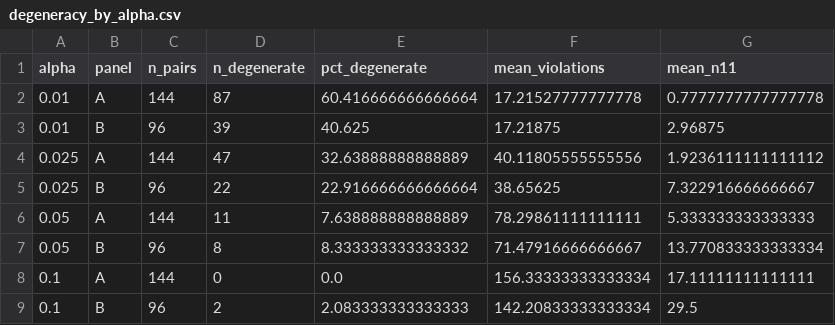
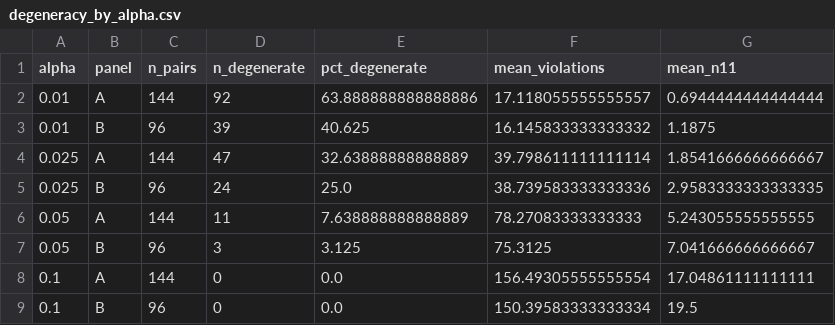
Before and after one commit to QuantLet/Conformal_Oracle, a CSV file: analysis/cc_column/degeneracy_by_alpha.csv, drawn as a sheet.

```diff
--- a/analysis/cc_column/degeneracy_by_alpha.csv
+++ b/analysis/cc_column/degeneracy_by_alpha.csv
@@ -1,9 +1,9 @@
 alpha,panel,n_pairs,n_degenerate,pct_degenerate,mean_violations,mean_n11
-0.01,A,144,87,60.416666666666664,17.21527777777778,0.7777777777777778
-0.01,B,96,39,40.625,17.21875,2.96875
-0.025,A,144,47,32.63888888888889,40.11805555555556,1.9236111111111112
-0.025,B,96,22,22.916666666666664,38.65625,7.322916666666667
-0.05,A,144,11,7.638888888888889,78.29861111111111,5.333333333333333
-0.05,B,96,8,8.333333333333332,71.47916666666667,13.770833333333334
-0.1,A,144,0,0.0,156.33333333333334,17.11111111111111
-0.1,B,96,2,2.083333333333333,142.20833333333334,29.5
+0.01,A,144,92,63.888888888888886,17.118055555555557,0.6944444444444444
+0.01,B,96,39,40.625,16.145833333333332,1.1875
+0.025,A,144,47,32.63888888888889,39.798611111111114,1.8541666666666667
+0.025,B,96,24,25.0,38.739583333333336,2.9583333333333335
+0.05,A,144,11,7.638888888888889,78.27083333333333,5.243055555555555
+0.05,B,96,3,3.125,75.3125,7.041666666666667
+0.1,A,144,0,0.0,156.49305555555554,17.04861111111111
+0.1,B,96,0,0.0,150.39583333333334,19.5
```
Also changed, not shown: Quantlets/CO_marginal_vs_conditional/tab_marginal_vs_conditional.csv, analysis/cc_column/cc_all_variants_alpha001.csv, 31 other files.
